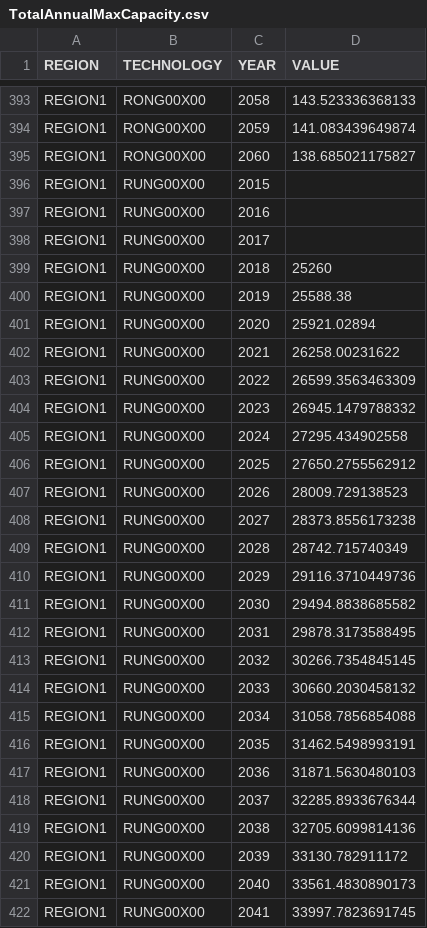
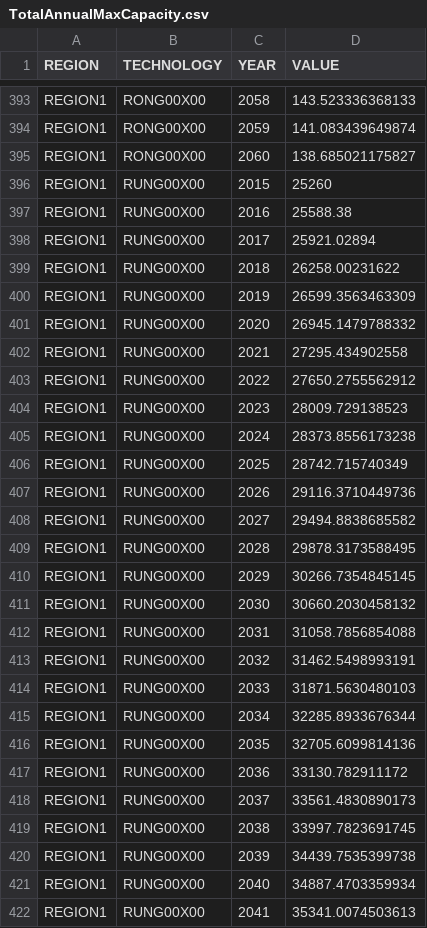
Before and after one commit to KTH-dESA/OSeMBE, a CSV file: input_data/data/TotalAnnualMaxCapacity.csv, drawn as a sheet; only a part is shown, gaps mark what is left out; the diff covers the shown part only.

```diff
--- a/input_data/data/TotalAnnualMaxCapacity.csv
+++ b/input_data/data/TotalAnnualMaxCapacity.csv
@@ -395,28 +395,28 @@ REGION1;RONG00X00;2059;141.083439649874
 REGION1;RONG00X00;2060;138.685021175827
-REGION1;RUNG00X00;2015;
-REGION1;RUNG00X00;2016;
-REGION1;RUNG00X00;2017;
-REGION1;RUNG00X00;2018;25260
-REGION1;RUNG00X00;2019;25588.38
-REGION1;RUNG00X00;2020;25921.02894
-REGION1;RUNG00X00;2021;26258.00231622
-REGION1;RUNG00X00;2022;26599.3563463309
-REGION1;RUNG00X00;2023;26945.1479788332
-REGION1;RUNG00X00;2024;27295.434902558
-REGION1;RUNG00X00;2025;27650.2755562912
-REGION1;RUNG00X00;2026;28009.729138523
-REGION1;RUNG00X00;2027;28373.8556173238
-REGION1;RUNG00X00;2028;28742.715740349
-REGION1;RUNG00X00;2029;29116.3710449736
-REGION1;RUNG00X00;2030;29494.8838685582
-REGION1;RUNG00X00;2031;29878.3173588495
-REGION1;RUNG00X00;2032;30266.7354845145
-REGION1;RUNG00X00;2033;30660.2030458132
-REGION1;RUNG00X00;2034;31058.7856854088
-REGION1;RUNG00X00;2035;31462.5498993191
-REGION1;RUNG00X00;2036;31871.5630480103
-REGION1;RUNG00X00;2037;32285.8933676344
-REGION1;RUNG00X00;2038;32705.6099814136
-REGION1;RUNG00X00;2039;33130.782911172
-REGION1;RUNG00X00;2040;33561.4830890173
-REGION1;RUNG00X00;2041;33997.7823691745
+REGION1;RUNG00X00;2015;25260
+REGION1;RUNG00X00;2016;25588.38
+REGION1;RUNG00X00;2017;25921.02894
+REGION1;RUNG00X00;2018;26258.00231622
+REGION1;RUNG00X00;2019;26599.3563463309
+REGION1;RUNG00X00;2020;26945.1479788332
+REGION1;RUNG00X00;2021;27295.434902558
+REGION1;RUNG00X00;2022;27650.2755562912
+REGION1;RUNG00X00;2023;28009.729138523
+REGION1;RUNG00X00;2024;28373.8556173238
+REGION1;RUNG00X00;2025;28742.715740349
+REGION1;RUNG00X00;2026;29116.3710449736
+REGION1;RUNG00X00;2027;29494.8838685582
+REGION1;RUNG00X00;2028;29878.3173588495
+REGION1;RUNG00X00;2029;30266.7354845145
+REGION1;RUNG00X00;2030;30660.2030458132
+REGION1;RUNG00X00;2031;31058.7856854088
+REGION1;RUNG00X00;2032;31462.5498993191
+REGION1;RUNG00X00;2033;31871.5630480103
+REGION1;RUNG00X00;2034;32285.8933676344
+REGION1;RUNG00X00;2035;32705.6099814136
+REGION1;RUNG00X00;2036;33130.782911172
+REGION1;RUNG00X00;2037;33561.4830890173
+REGION1;RUNG00X00;2038;33997.7823691745
+REGION1;RUNG00X00;2039;34439.7535399738
+REGION1;RUNG00X00;2040;34887.4703359934
+REGION1;RUNG00X00;2041;35341.0074503613
```
Also changed, not shown: 4 added rows and 63 edited cells elsewhere in this file, input_data/data/AccumulatedAnnualDemand.csv, input_data/data/CapacityToActivityUnit.csv, 8 other files.
